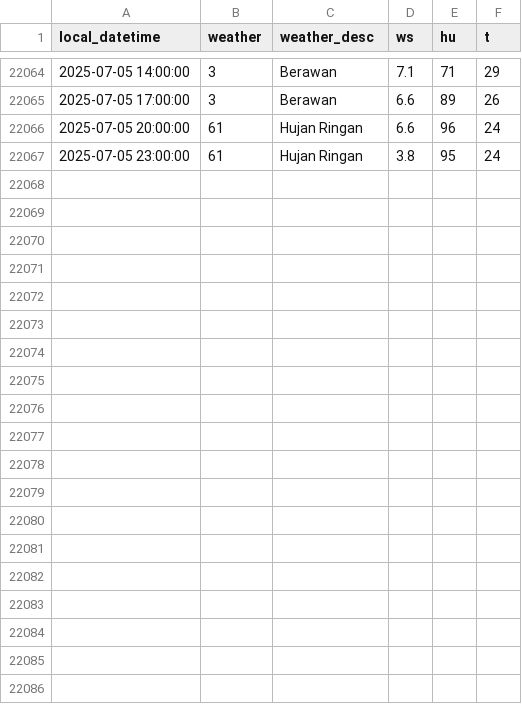
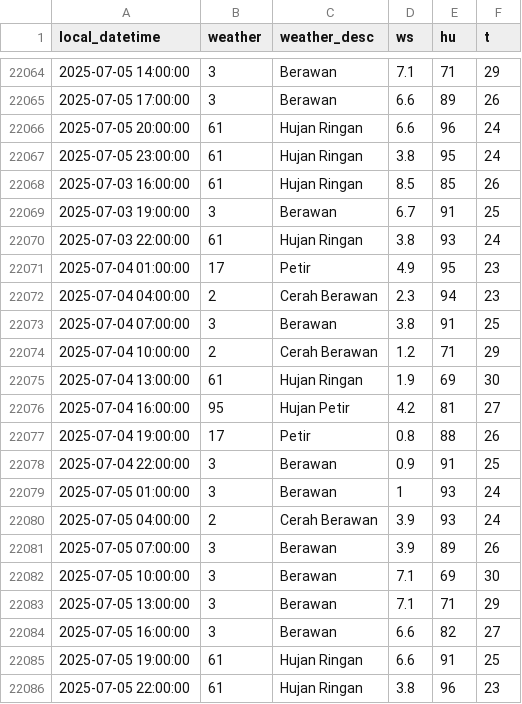
Before and after one commit to MuhamadYazri/projectDS, a CSV file: weather_data_gbk.csv, drawn as a sheet; only a part is shown, gaps mark what is left out; the diff names each change by its address in the sheet, - before the commit and + after, or states it on an @@ line.

```diff
--- a/weather_data_gbk.csv
+++ b/weather_data_gbk.csv
+row 22068: 2025-07-03 16:00:00 | 61 | Hujan Ringan | 8.5 | 85 | 26
+row 22069: 2025-07-03 19:00:00 | 3 | Berawan | 6.7 | 91 | 25
+row 22070: 2025-07-03 22:00:00 | 61 | Hujan Ringan | 3.8 | 93 | 24
+row 22071: 2025-07-04 01:00:00 | 17 | Petir | 4.9 | 95 | 23
+row 22072: 2025-07-04 04:00:00 | 2 | Cerah Berawan | 2.3 | 94 | 23
+row 22073: 2025-07-04 07:00:00 | 3 | Berawan | 3.8 | 91 | 25
+row 22074: 2025-07-04 10:00:00 | 2 | Cerah Berawan | 1.2 | 71 | 29
+row 22075: 2025-07-04 13:00:00 | 61 | Hujan Ringan | 1.9 | 69 | 30
+row 22076: 2025-07-04 16:00:00 | 95 | Hujan Petir | 4.2 | 81 | 27
+row 22077: 2025-07-04 19:00:00 | 17 | Petir | 0.8 | 88 | 26
+row 22078: 2025-07-04 22:00:00 | 3 | Berawan | 0.9 | 91 | 25
+row 22079: 2025-07-05 01:00:00 | 3 | Berawan | 1 | 93 | 24
+row 22080: 2025-07-05 04:00:00 | 2 | Cerah Berawan | 3.9 | 93 | 24
+row 22081: 2025-07-05 07:00:00 | 3 | Berawan | 3.9 | 89 | 26
+row 22082: 2025-07-05 10:00:00 | 3 | Berawan | 7.1 | 69 | 30
+row 22083: 2025-07-05 13:00:00 | 3 | Berawan | 7.1 | 71 | 29
+row 22084: 2025-07-05 16:00:00 | 3 | Berawan | 6.6 | 82 | 27
+row 22085: 2025-07-05 19:00:00 | 61 | Hujan Ringan | 6.6 | 91 | 25
+row 22086: 2025-07-05 22:00:00 | 61 | Hujan Ringan | 3.8 | 96 | 23
```
Also changed, not shown: air_quality_data_update_github.csv, weather_data_kemayoran.csv, 3 other files.
